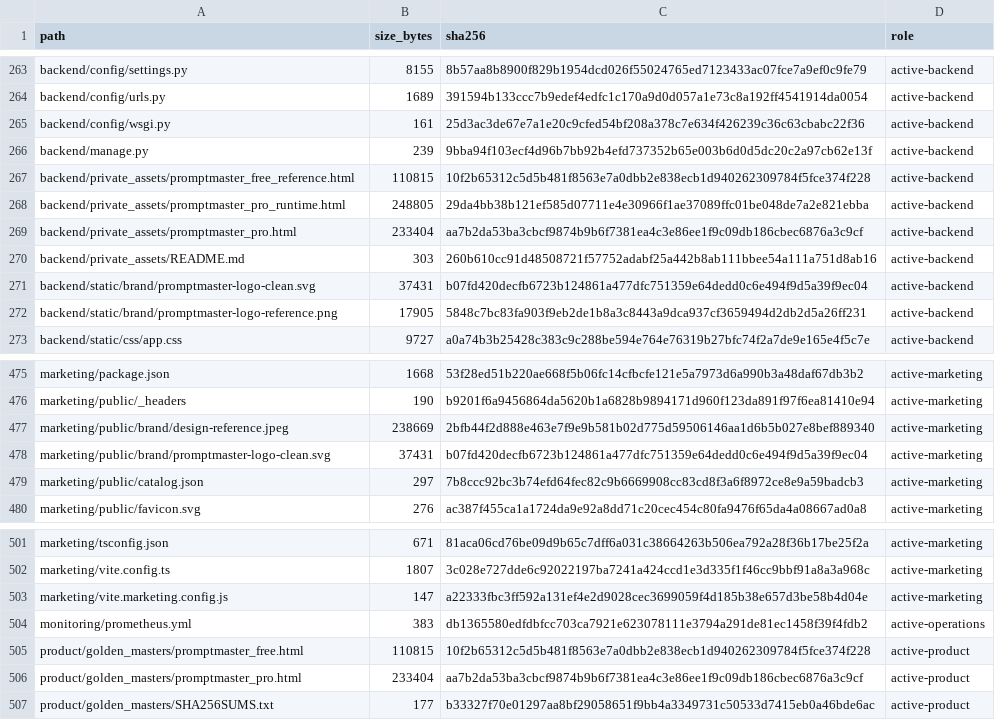
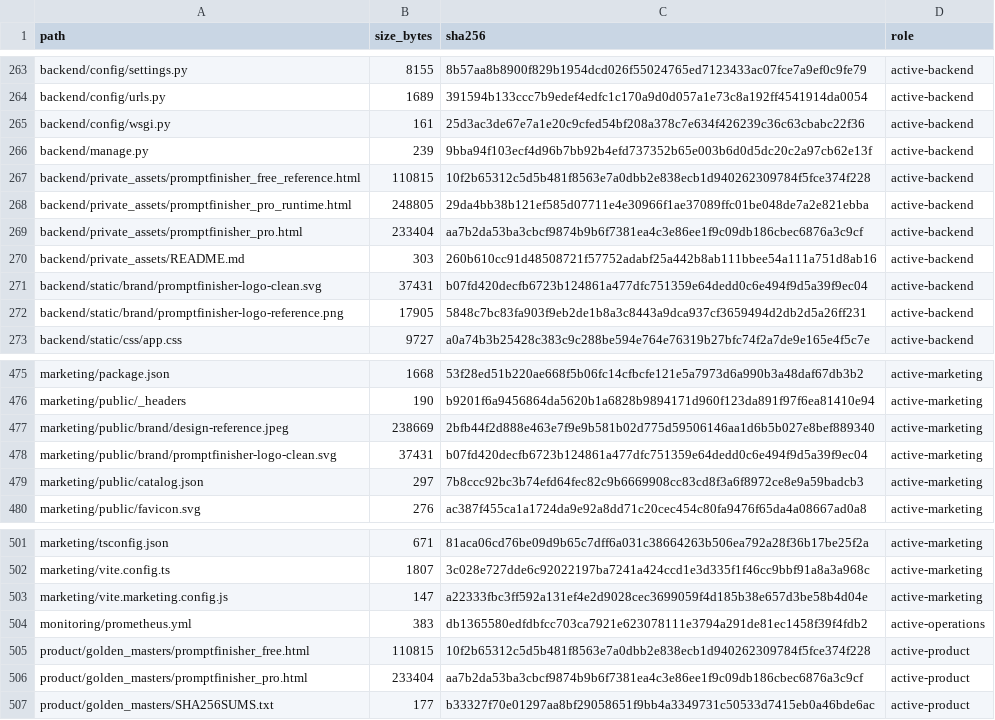
Before and after one commit to deckewandboden/prompmaster, a TSV file: FILE_MANIFEST.tsv, drawn as a sheet; only a part is shown, gaps mark what is left out.

```diff
--- a/FILE_MANIFEST.tsv
+++ b/FILE_MANIFEST.tsv
@@ -266,8 +266,8 @@ backend/config/wsgi.py	161	25d3ac3de67e7a1e20c9cfed54bf208a378c7e634f426239c36c6
 backend/manage.py	239	9bba94f103ecf4d96b7bb92b4efd737352b65e003b6d0d5dc20c2a97cb62e13f	active-backend
-backend/private_assets/promptmaster_free_reference.html	110815	10f2b65312c5d5b481f8563e7a0dbb2e838ecb1d940262309784f5fce374f228	active-backend
-backend/private_assets/promptmaster_pro_runtime.html	248805	29da4bb38b121ef585d07711e4e30966f1ae37089ffc01be048de7a2e821ebba	active-backend
-backend/private_assets/promptmaster_pro.html	233404	aa7b2da53ba3cbcf9874b9b6f7381ea4c3e86ee1f9c09db186cbec6876a3c9cf	active-backend
+backend/private_assets/promptfinisher_free_reference.html	110815	10f2b65312c5d5b481f8563e7a0dbb2e838ecb1d940262309784f5fce374f228	active-backend
+backend/private_assets/promptfinisher_pro_runtime.html	248805	29da4bb38b121ef585d07711e4e30966f1ae37089ffc01be048de7a2e821ebba	active-backend
+backend/private_assets/promptfinisher_pro.html	233404	aa7b2da53ba3cbcf9874b9b6f7381ea4c3e86ee1f9c09db186cbec6876a3c9cf	active-backend
 backend/private_assets/README.md	303	260b610cc91d48508721f57752adabf25a442b8ab111bbee54a111a751d8ab16	active-backend
-backend/static/brand/promptmaster-logo-clean.svg	37431	b07fd420decfb6723b124861a477dfc751359e64dedd0c6e494f9d5a39f9ec04	active-backend
-backend/static/brand/promptmaster-logo-reference.png	17905	5848c7bc83fa903f9eb2de1b8a3c8443a9dca937cf3659494d2db2d5a26ff231	active-backend
+backend/static/brand/promptfinisher-logo-clean.svg	37431	b07fd420decfb6723b124861a477dfc751359e64dedd0c6e494f9d5a39f9ec04	active-backend
+backend/static/brand/promptfinisher-logo-reference.png	17905	5848c7bc83fa903f9eb2de1b8a3c8443a9dca937cf3659494d2db2d5a26ff231	active-backend
 backend/static/css/app.css	9727	a0a74b3b25428c383c9c288be594e764e76319b27bfc74f2a7de9e165e4f5c7e	active-backend
@@ -477,3 +477,3 @@ marketing/public/_headers	190	b9201f6a9456864da5620b1a6828b9894171d960f123da891f
 marketing/public/brand/design-reference.jpeg	238669	2bfb44f2d888e463e7f9e9b581b02d775d59506146aa1d6b5b027e8bef889340	active-marketing
-marketing/public/brand/promptmaster-logo-clean.svg	37431	b07fd420decfb6723b124861a477dfc751359e64dedd0c6e494f9d5a39f9ec04	active-marketing
+marketing/public/brand/promptfinisher-logo-clean.svg	37431	b07fd420decfb6723b124861a477dfc751359e64dedd0c6e494f9d5a39f9ec04	active-marketing
 marketing/public/catalog.json	297	7b8ccc92bc3b74efd64fec82c9b6669908cc83cd8f3a6f8972ce8e9a59badcb3	active-marketing
@@ -504,4 +504,4 @@ marketing/vite.marketing.config.js	147	a22333fbc3ff592a131ef4e2d9028cec3699059f4
 monitoring/prometheus.yml	383	db1365580edfdbfcc703ca7921e623078111e3794a291de81ec1458f39f4fdb2	active-operations
-product/golden_masters/promptmaster_free.html	110815	10f2b65312c5d5b481f8563e7a0dbb2e838ecb1d940262309784f5fce374f228	active-product
-product/golden_masters/promptmaster_pro.html	233404	aa7b2da53ba3cbcf9874b9b6f7381ea4c3e86ee1f9c09db186cbec6876a3c9cf	active-product
+product/golden_masters/promptfinisher_free.html	110815	10f2b65312c5d5b481f8563e7a0dbb2e838ecb1d940262309784f5fce374f228	active-product
+product/golden_masters/promptfinisher_pro.html	233404	aa7b2da53ba3cbcf9874b9b6f7381ea4c3e86ee1f9c09db186cbec6876a3c9cf	active-product
 product/golden_masters/SHA256SUMS.txt	177	b33327f70e01297aa8bf29058651f9bb4a3349731c50533d7415eb0a46bde6ac	active-product
```
Also changed, not shown: FILE_MANIFEST_AUDIT.tsv, 56 other files.
